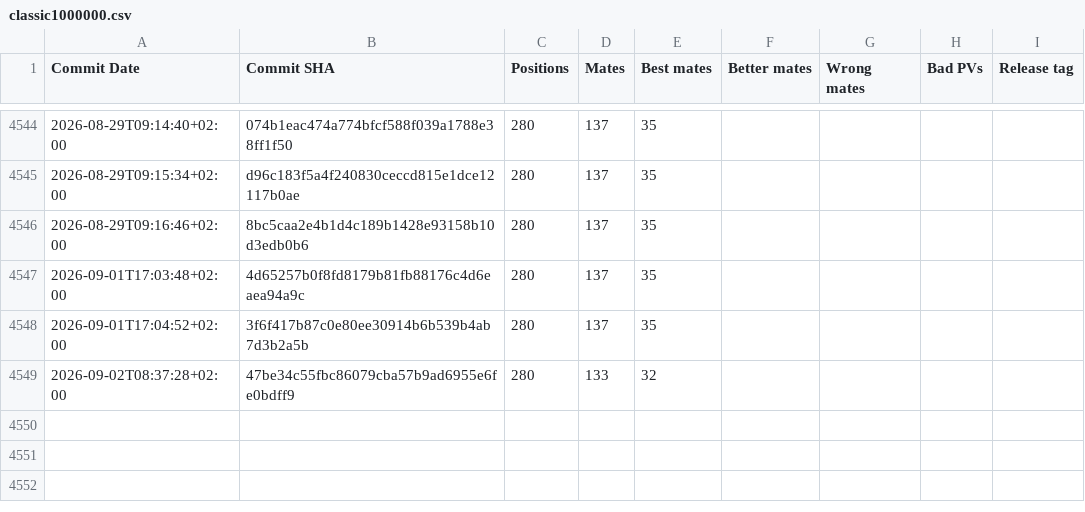
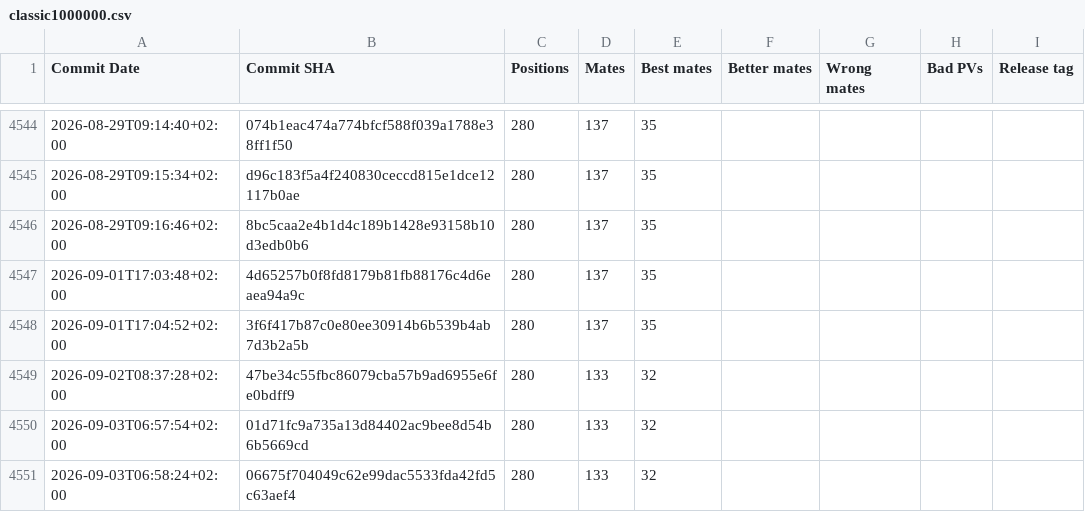
Before and after one commit to vondele/matetrack, a CSV file: classic1000000.csv, drawn as a sheet; only a part is shown, gaps mark what is left out; the diff names each change by its address in the sheet, - before the commit and + after, or states it on an @@ line.

```diff
--- a/classic1000000.csv
+++ b/classic1000000.csv
+row 4550: 2026-09-03T06:57:54+02:00 | 01d71fc9a735a13d84402ac9bee8d54b6b5669cd | 280 | 133 | 32
+row 4551: 2026-09-03T06:58:24+02:00 | 06675f704049c62e99dac5533fda42fd5c63aef4 | 280 | 133 | 32
```
Also changed, not shown: matetrack1000000.csv, 4 other files.
